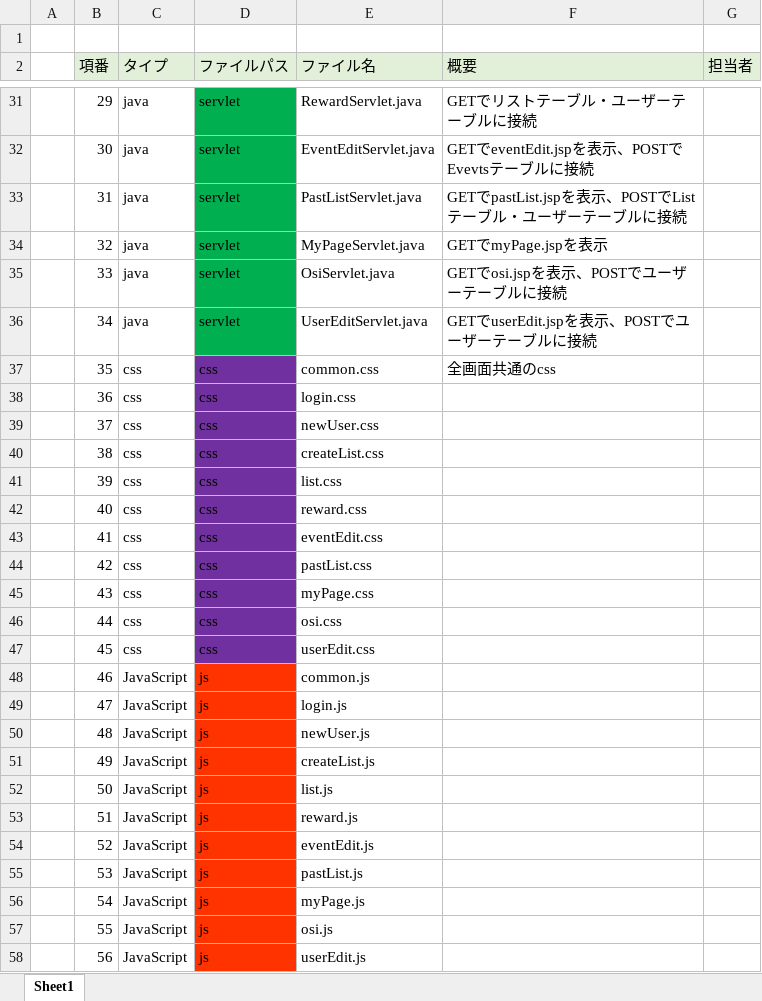
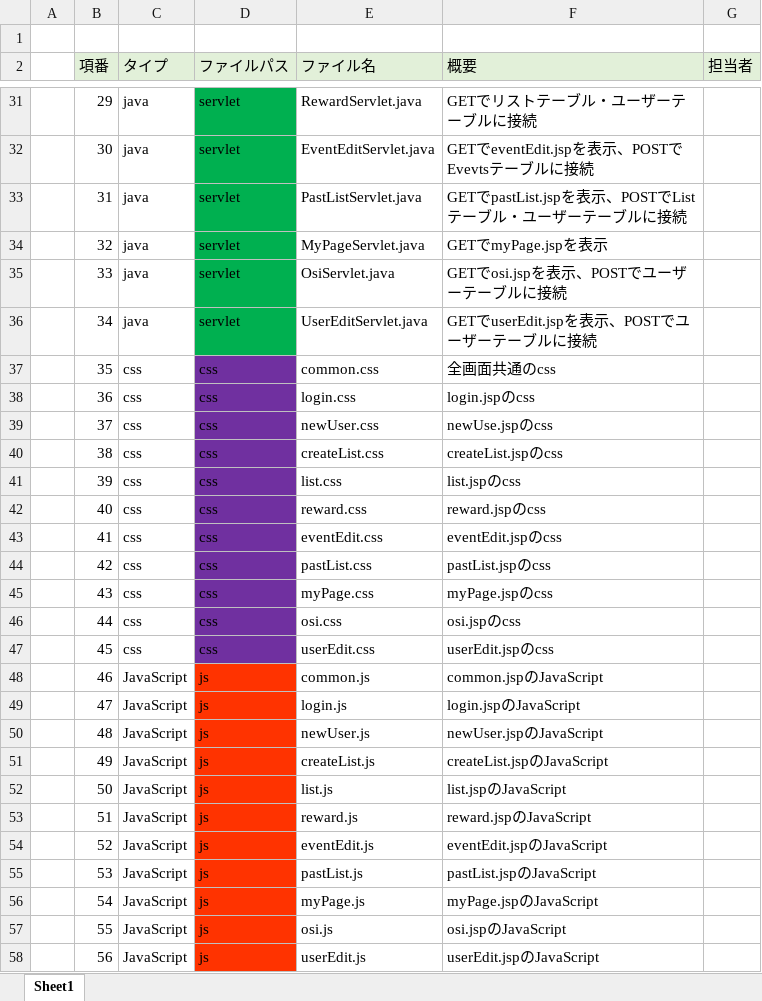
Before and after one commit to dojo2022/C-1, an Excel workbook: doc/内部設計/05_ファイル構成一覧表_Team GE☆RA.xlsx, sheet Sheet1, drawn as a sheet; only a part is shown, gaps mark what is left out; values as stored, in another font and other column widths than the file's, no borders; the diff names each change by its address in the sheet, - before the commit and + after, or states it on an @@ line.

Commit message:
Update 05_ファイル構成一覧表_Team GE☆RA.xlsx

```diff
--- a/doc/内部設計/05_ファイル構成一覧表_Team GE☆RA.xlsx (sheet Sheet1)
+++ b/doc/内部設計/05_ファイル構成一覧表_Team GE☆RA.xlsx (sheet Sheet1)
-F38 (概要): (empty)
+F38 (概要): login.jspのcss
-F39 (概要): (empty)
+F39 (概要): newUse.jspのcss
-F40 (概要): (empty)
+F40 (概要): createList.jspのcss
-F41 (概要): (empty)
+F41 (概要): list.jspのcss
-F42 (概要): (empty)
+F42 (概要): reward.jspのcss
-F43 (概要): (empty)
+F43 (概要): eventEdit.jspのcss
-F44 (概要): (empty)
+F44 (概要): pastList.jspのcss
-F45 (概要): (empty)
+F45 (概要): myPage.jspのcss
-F46 (概要): (empty)
+F46 (概要): osi.jspのcss
-F47 (概要): (empty)
+F47 (概要): userEdit.jspのcss
-F48 (概要): (empty)
+F48 (概要): common.jspのJavaScript
-F49 (概要): (empty)
+F49 (概要): login.jspのJavaScript
-F50 (概要): (empty)
+F50 (概要): newUser.jspのJavaScript
-F51 (概要): (empty)
+F51 (概要): createList.jspのJavaScript
-F52 (概要): (empty)
+F52 (概要): list.jspのJavaScript
-F53 (概要): (empty)
+F53 (概要): reward.jspのJavaScript
-F54 (概要): (empty)
+F54 (概要): eventEdit.jspのJavaScript
-F55 (概要): (empty)
+F55 (概要): pastList.jspのJavaScript
-F56 (概要): (empty)
+F56 (概要): myPage.jspのJavaScript
-F57 (概要): (empty)
+F57 (概要): osi.jspのJavaScript
-F58 (概要): (empty)
+F58 (概要): userEdit.jspのJavaScript
```
